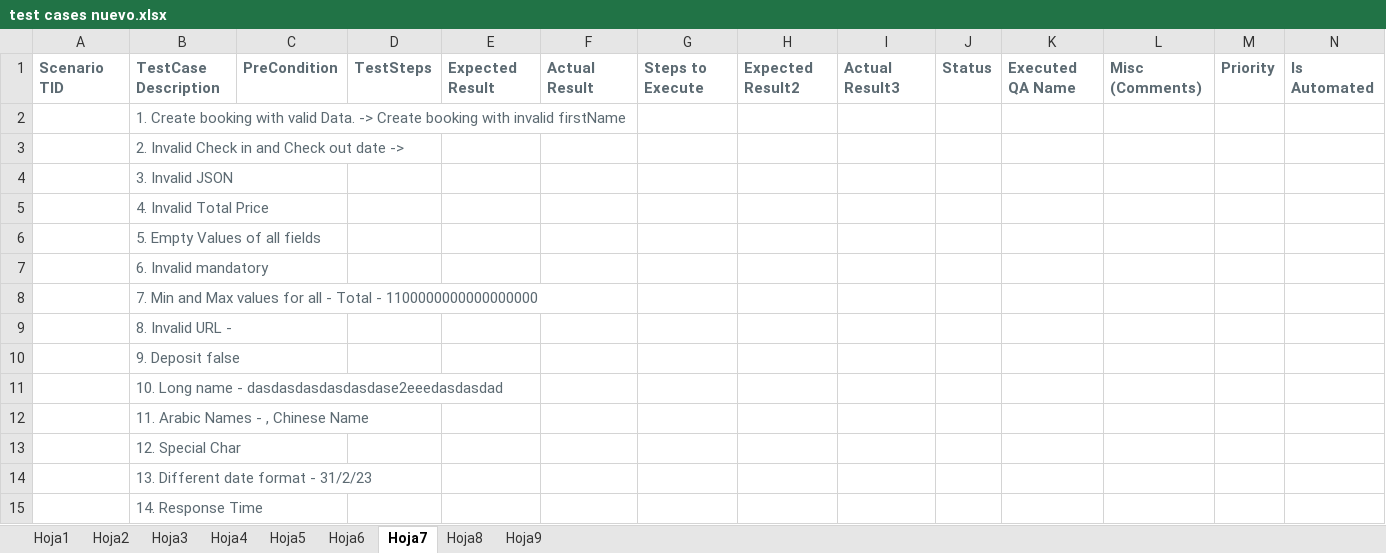
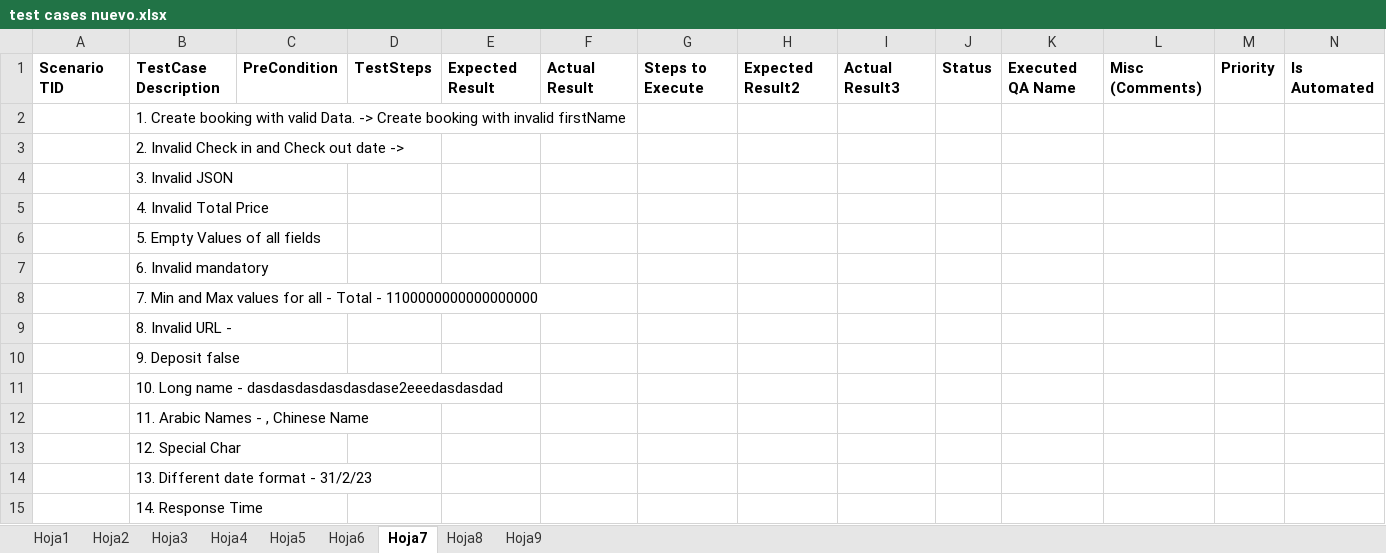
Before and after one commit to blackmonk69/Postman_project_bookerAPI, an Excel workbook: test cases nuevo.xlsx, sheet Hoja7, drawn as a sheet; values as stored, in another font and other column widths than the file's, no borders; table styles not drawn; the diff names each change by its address in the sheet, - before the commit and + after, or states it on an @@ line.

```diff
--- a/test cases nuevo.xlsx (sheet Hoja7)
+++ b/test cases nuevo.xlsx (sheet Hoja7)
-A1:N1 text colour: #5C6A72
+A1:N1 text colour: black
-B2:B15 text colour: #5C6A72
+B2:B15 text colour: black
```
Also changed, not shown: sheet Hoja1, sheet Hoja2, sheet Hoja4, sheet Hoja6, sheet Hoja5, sheet Hoja3, 2 more sheets.
